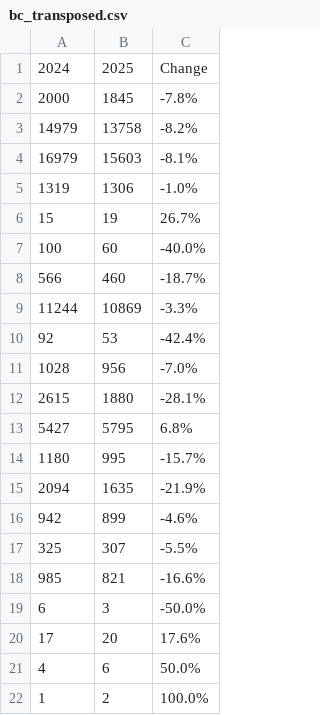
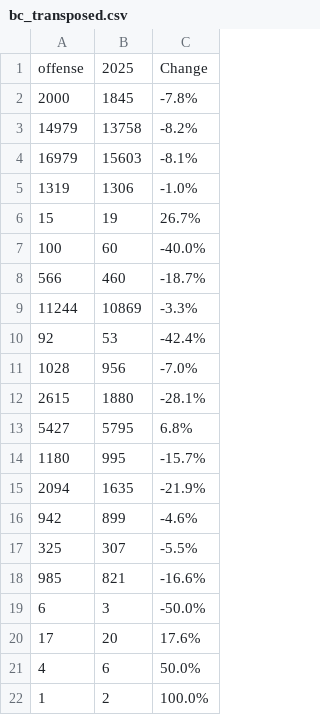
Before and after one commit to Baltimore-Sun/baltimore-county-crime, a CSV file: bc_transposed.csv, drawn as a sheet.

```diff
--- a/bc_transposed.csv
+++ b/bc_transposed.csv
@@ -1,2 +1,2 @@
-2024,2025,Change
+offense,2025,Change
 2000,1845,-7.8%
```
Also changed, not shown: zipyrcompare_change.csv, 1 other file.
